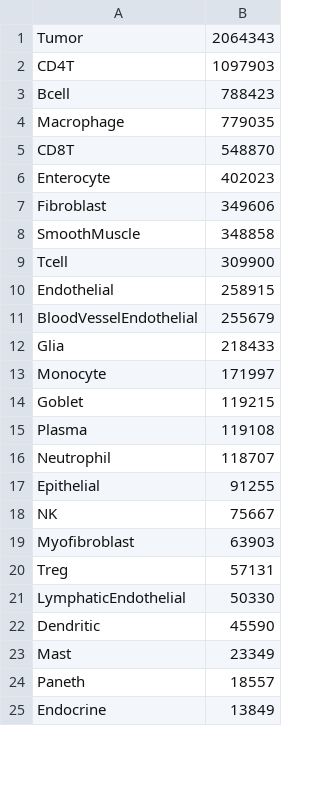
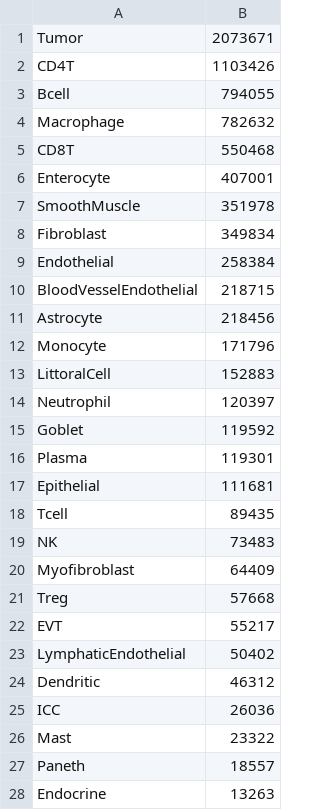
Before and after one commit to vanvalenlab/DeepCellTypes-2024_Wang_et_al, a CSV file: data/count_by_type.csv, drawn as a sheet; only a part is shown; the diff covers the shown part only.

```diff
--- a/data/count_by_type.csv
+++ b/data/count_by_type.csv
@@ -1,25 +1,28 @@
-Tumor,2064343
-CD4T,1097903
-Bcell,788423
-Macrophage,779035
-CD8T,548870
-Enterocyte,402023
-Fibroblast,349606
-SmoothMuscle,348858
-Tcell,309900
-Endothelial,258915
-BloodVesselEndothelial,255679
-Glia, 218433
-Monocyte,171997
-Goblet,119215
-Plasma,119108
-Neutrophil,118707
-Epithelial,91255
-NK,75667
-Myofibroblast,63903
-Treg,57131
-LymphaticEndothelial,50330
-Dendritic,45590
-Mast,23349
+Tumor,2073671
+CD4T,1103426
+Bcell,794055
+Macrophage,782632
+CD8T,550468
+Enterocyte,407001
+SmoothMuscle,351978
+Fibroblast,349834
+Endothelial,258384
+BloodVesselEndothelial,218715
+Astrocyte,218456
+Monocyte,171796
+LittoralCell,152883
+Neutrophil,120397
+Goblet,119592
+Plasma,119301
+Epithelial,111681
+Tcell,89435
+NK,73483
+Myofibroblast,64409
+Treg,57668
+EVT,55217
+LymphaticEndothelial,50402
+Dendritic,46312
+ICC,26036
+Mast,23322
 Paneth,18557
-Endocrine,13849
+Endocrine,13263
```
Also changed, not shown: 16 added rows and 2 edited cells elsewhere in this file, 5 other files.
